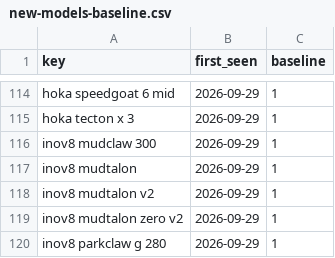
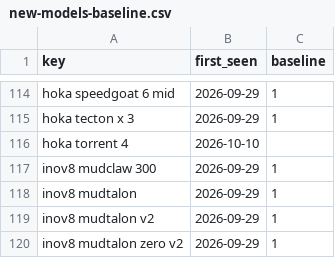
Before and after one commit to ecrawford-c28/shoe-finder, a CSV file: nmfr/data/new-models-baseline.csv, drawn as a sheet; only a part is shown, gaps mark what is left out; the shorter side is filled out with more unchanged rows.

```diff
--- a/nmfr/data/new-models-baseline.csv
+++ b/nmfr/data/new-models-baseline.csv
@@ -115,2 +115,3 @@ hoka speedgoat 6 mid,2026-09-29,1
 hoka tecton x 3,2026-09-29,1
+hoka torrent 4,2026-10-10,
 inov8 mudclaw 300,2026-09-29,1
```
Also changed, not shown: nmfr/public/new-models.csv, 2 other files.
